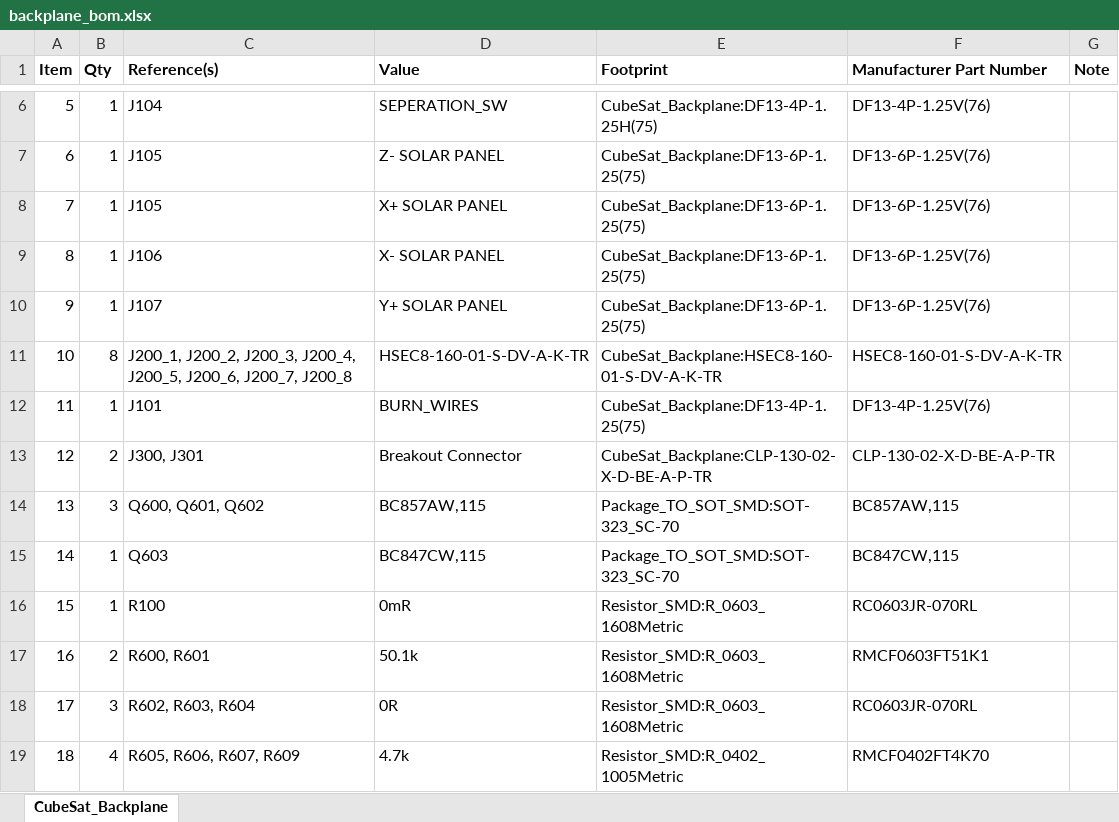
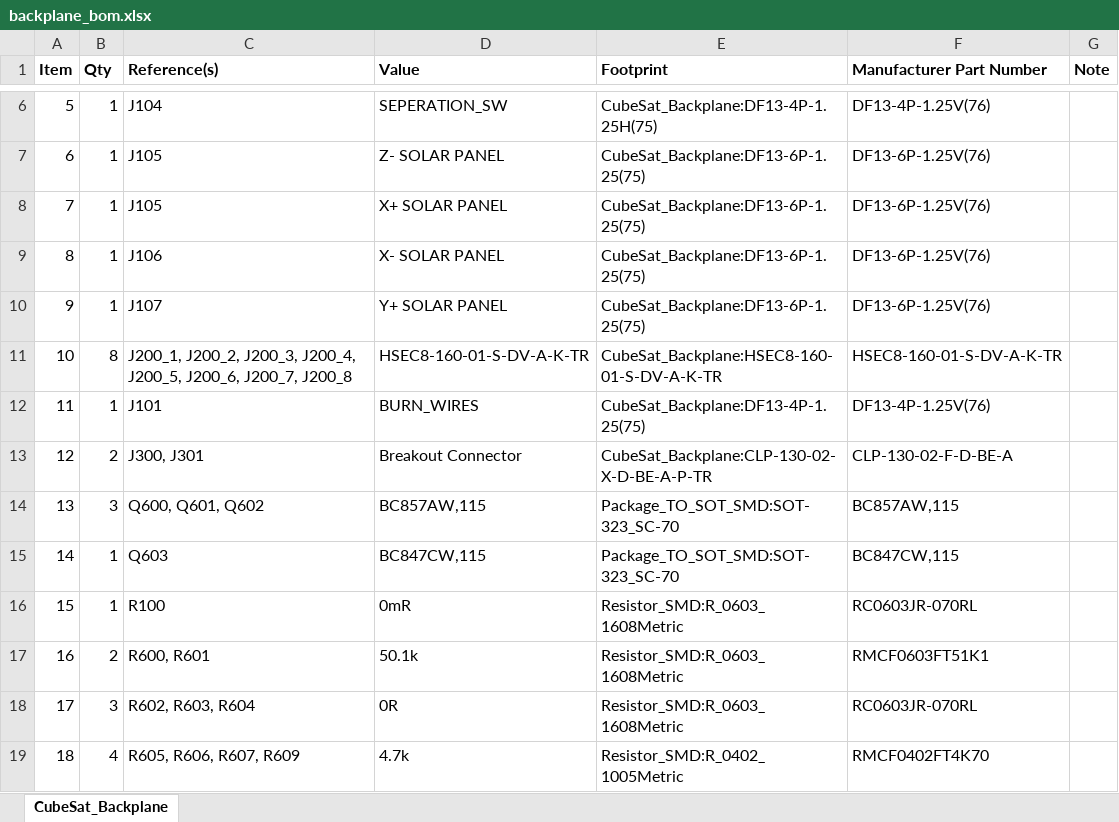
Before and after one commit to Sierra-Lobo/backplane, an Excel workbook: bom/backplane_bom.xlsx, sheet CubeSat_Backplane, drawn as a sheet; only a part is shown, gaps mark what is left out; values as stored, in another font and other column widths than the file's, no borders; the diff names each change by its address in the sheet, - before the commit and + after, or states it on an @@ line.

```diff
--- a/bom/backplane_bom.xlsx (sheet CubeSat_Backplane)
+++ b/bom/backplane_bom.xlsx (sheet CubeSat_Backplane)
-F13 (Manufacturer Part Number): CLP-130-02-X-D-BE-A-P-TR
+F13 (Manufacturer Part Number): CLP-130-02-F-D-BE-A
```
Also changed, not shown: 1 other file.
